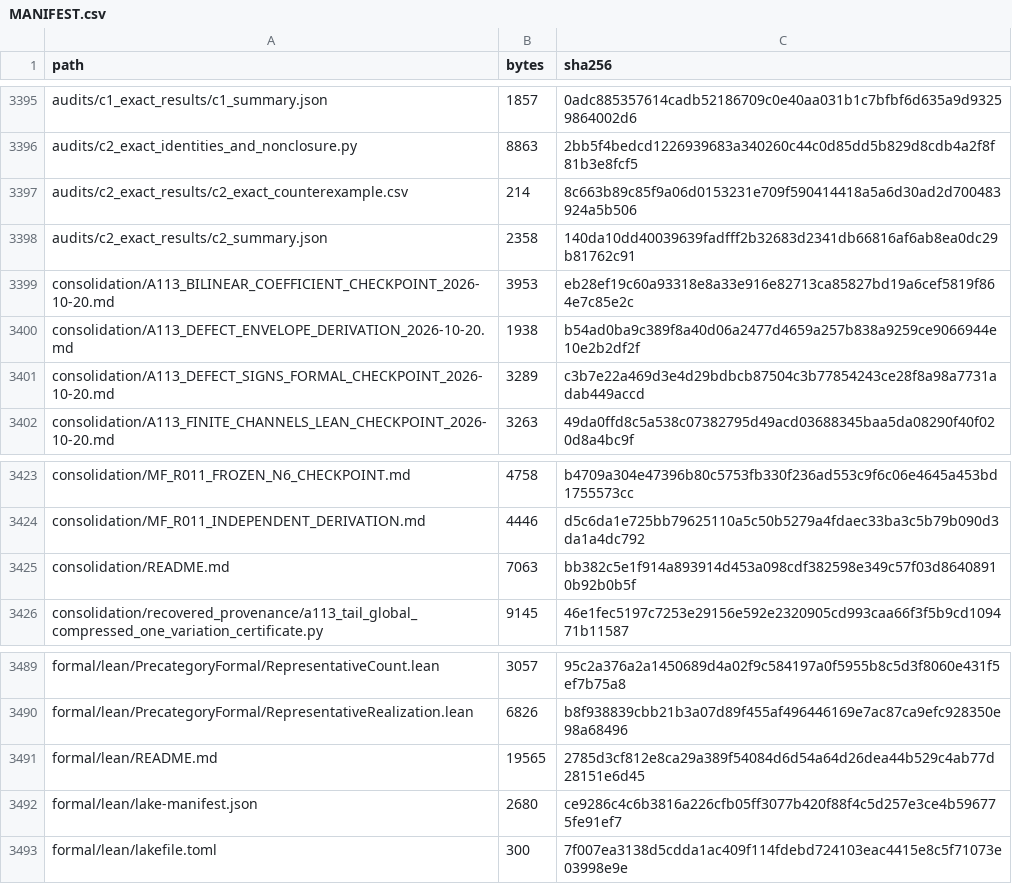
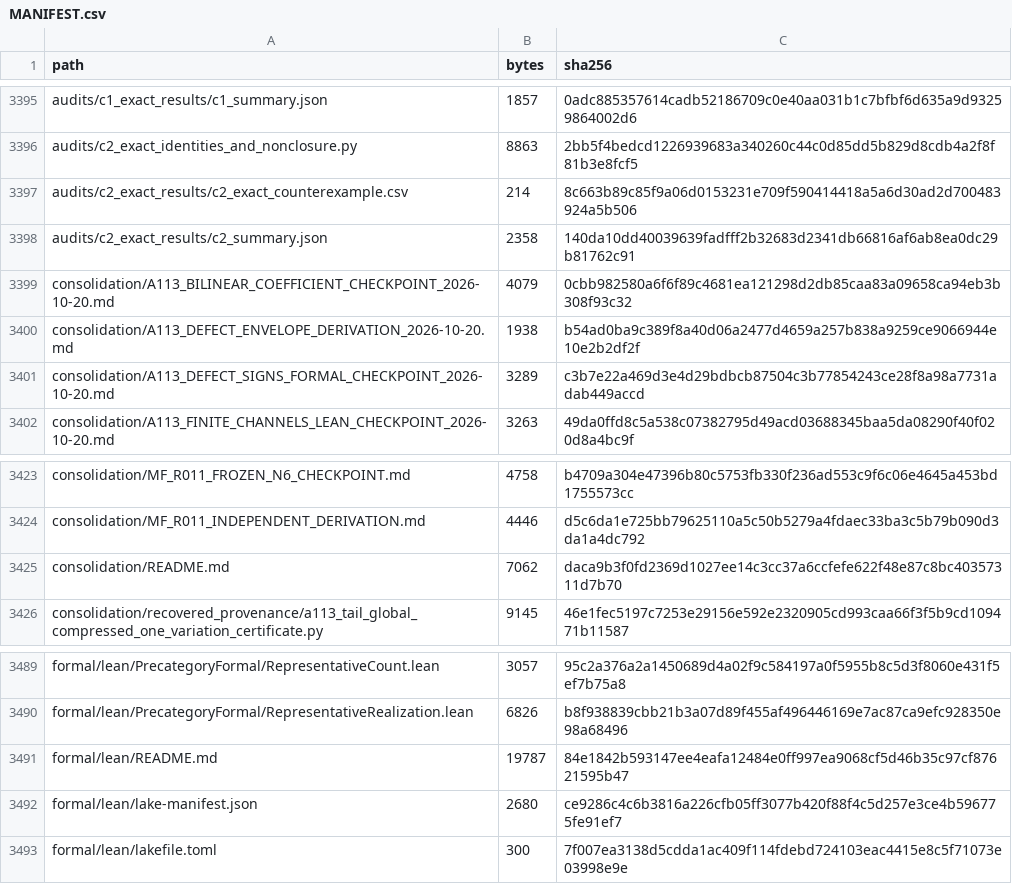
Before and after one commit to DevHabito/precategorical-modal-field-framework, a CSV file: MANIFEST.csv, drawn as a sheet; only a part is shown, gaps mark what is left out.

```diff
--- a/MANIFEST.csv
+++ b/MANIFEST.csv
@@ -3398,3 +3398,3 @@ audits/c2_exact_results/c2_exact_counterexample.csv,214,8c663b89c85f9a06d0153231
 audits/c2_exact_results/c2_summary.json,2358,140da10dd40039639fadfff2b32683d2341db66816af6ab8ea0dc29b81762c91
-consolidation/A113_BILINEAR_COEFFICIENT_CHECKPOINT_2026-10-20.md,3953,eb28ef19c60a93318e8a33e916e82713ca85827bd19a6cef5819f864e7c85e2c
+consolidation/A113_BILINEAR_COEFFICIENT_CHECKPOINT_2026-10-20.md,4079,0cbb982580a6f6f89c4681ea121298d2db85caa83a09658ca94eb3b308f93c32
 consolidation/A113_DEFECT_ENVELOPE_DERIVATION_2026-10-20.md,1938,b54ad0ba9c389f8a40d06a2477d4659a257b838a9259ce9066944e10e2b2df2f
@@ -3424,3 +3424,3 @@ consolidation/MF_R011_FROZEN_N6_CHECKPOINT.md,4758,b4709a304e47396b80c5753fb330f
 consolidation/MF_R011_INDEPENDENT_DERIVATION.md,4446,d5c6da1e725bb79625110a5c50b5279a4fdaec33ba3c5b79b090d3da1a4dc792
-consolidation/README.md,7063,bb382c5e1f914a893914d453a098cdf382598e349c57f03d86408910b92b0b5f
+consolidation/README.md,7062,daca9b3f0fd2369d1027ee14c3cc37a6ccfefe622f48e87c8bc40357311d7b70
 consolidation/recovered_provenance/a113_tail_global_compressed_one_variation_certificate.py,9145,46e1fec5197c7253e29156e592e2320905cd993caa66f3f5b9cd109471b11587
@@ -3490,3 +3490,3 @@ formal/lean/PrecategoryFormal/RepresentativeCount.lean,3057,95c2a376a2a1450689d4
 formal/lean/PrecategoryFormal/RepresentativeRealization.lean,6826,b8f938839cbb21b3a07d89f455af496446169e7ac87ca9efc928350e98a68496
-formal/lean/README.md,19565,2785d3cf812e8ca29a389f54084d6d54a64d26dea44b529c4ab77d28151e6d45
+formal/lean/README.md,19787,84e1842b593147ee4eafa12484e0ff997ea9068cf5d46b35c97cf87621595b47
 formal/lean/lake-manifest.json,2680,ce9286c4c6b3816a226cfb05ff3077b420f88f4c5d257e3ce4b596775fe91ef7
```
Also changed, not shown: 1 other file.
